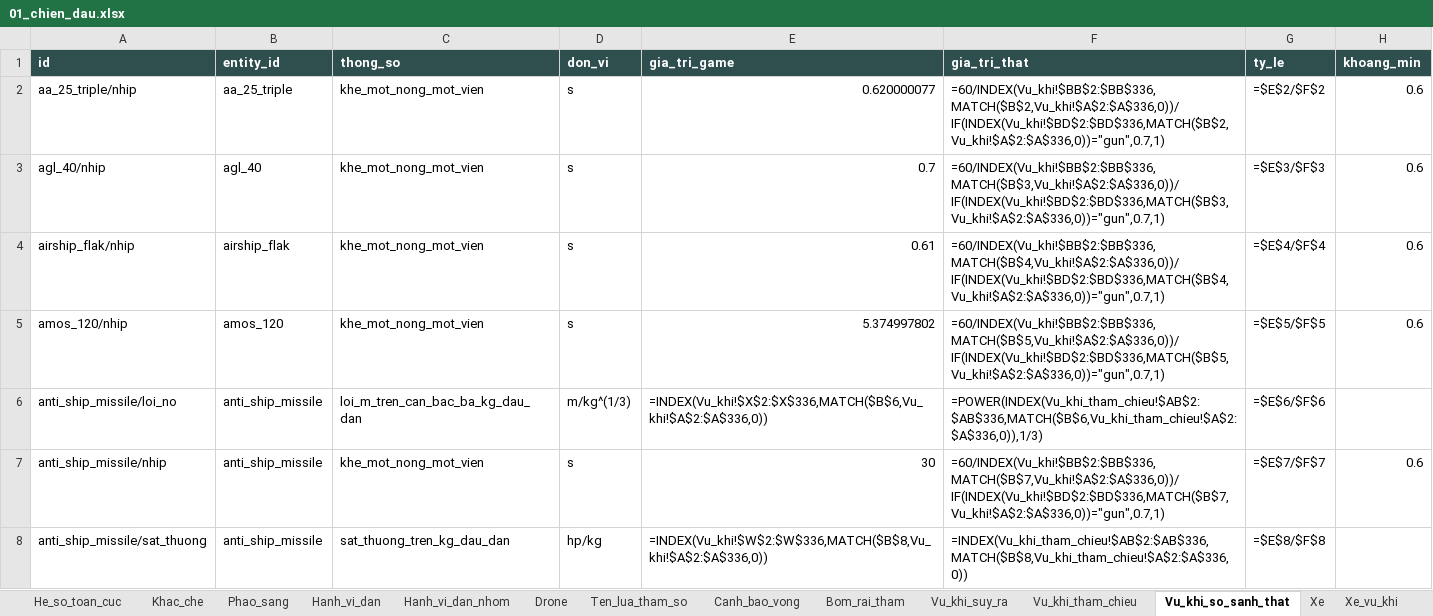
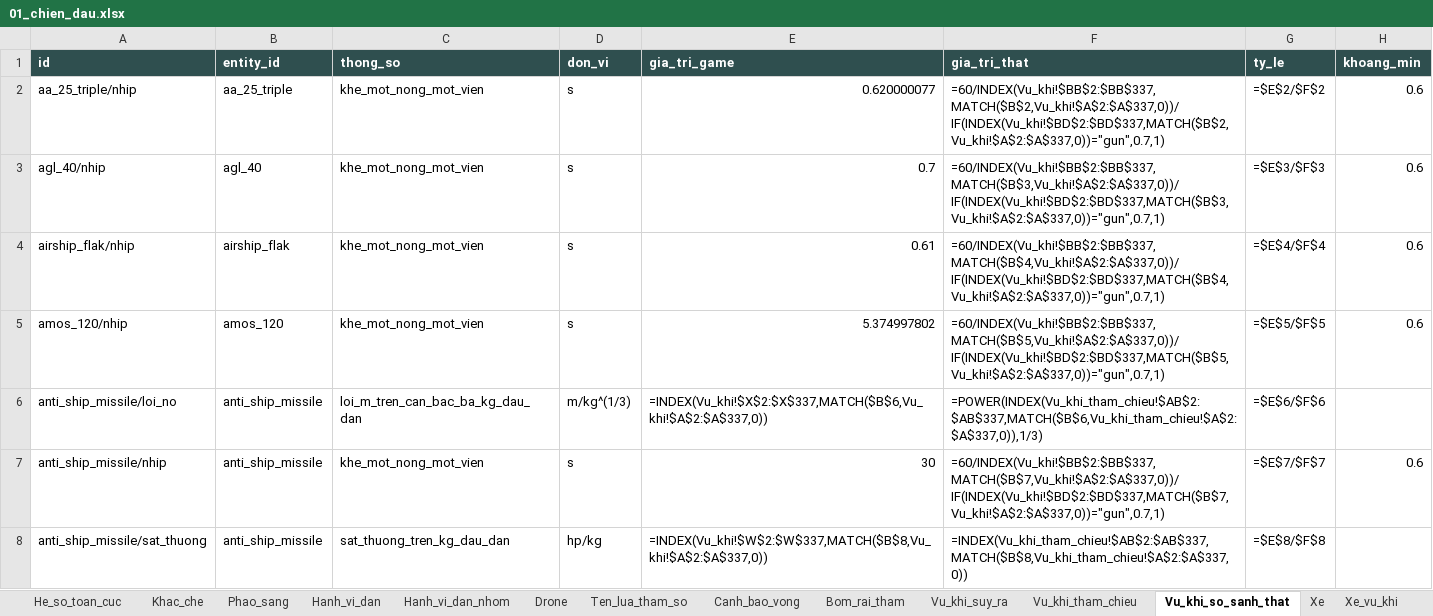
Before and after one commit to Winka173/machine-bridage, an Excel workbook: Docs/export/current/01_chien_dau.xlsx, sheet Vu_khi_so_sanh_that, drawn as a sheet; only a part is shown; values as stored, in another font and other column widths than the file's, no borders; formulas without a stored value are shown as written; the diff covers the shown part only; the diff names each change by its address in the sheet, - before the commit and + after, or states it on an @@ line.

```diff
--- a/Docs/export/current/01_chien_dau.xlsx (sheet Vu_khi_so_sanh_that)
+++ b/Docs/export/current/01_chien_dau.xlsx (sheet Vu_khi_so_sanh_that)
-F2 (gia_tri_that): =60/INDEX(Vu_khi!$BB$2:$BB$336,MATCH($B$2,Vu_khi!$A$2:$A$336,0))/IF(INDEX(Vu_khi!$BD$2:$BD$336,MATCH($B$2,Vu_khi!$A$2:$A$336,0))="gun",0.7,1)
+F2 (gia_tri_that): =60/INDEX(Vu_khi!$BB$2:$BB$337,MATCH($B$2,Vu_khi!$A$2:$A$337,0))/IF(INDEX(Vu_khi!$BD$2:$BD$337,MATCH($B$2,Vu_khi!$A$2:$A$337,0))="gun",0.7,1)
-F3 (gia_tri_that): =60/INDEX(Vu_khi!$BB$2:$BB$336,MATCH($B$3,Vu_khi!$A$2:$A$336,0))/IF(INDEX(Vu_khi!$BD$2:$BD$336,MATCH($B$3,Vu_khi!$A$2:$A$336,0))="gun",0.7,1)
+F3 (gia_tri_that): =60/INDEX(Vu_khi!$BB$2:$BB$337,MATCH($B$3,Vu_khi!$A$2:$A$337,0))/IF(INDEX(Vu_khi!$BD$2:$BD$337,MATCH($B$3,Vu_khi!$A$2:$A$337,0))="gun",0.7,1)
-F4 (gia_tri_that): =60/INDEX(Vu_khi!$BB$2:$BB$336,MATCH($B$4,Vu_khi!$A$2:$A$336,0))/IF(INDEX(Vu_khi!$BD$2:$BD$336,MATCH($B$4,Vu_khi!$A$2:$A$336,0))="gun",0.7,1)
+F4 (gia_tri_that): =60/INDEX(Vu_khi!$BB$2:$BB$337,MATCH($B$4,Vu_khi!$A$2:$A$337,0))/IF(INDEX(Vu_khi!$BD$2:$BD$337,MATCH($B$4,Vu_khi!$A$2:$A$337,0))="gun",0.7,1)
-F5 (gia_tri_that): =60/INDEX(Vu_khi!$BB$2:$BB$336,MATCH($B$5,Vu_khi!$A$2:$A$336,0))/IF(INDEX(Vu_khi!$BD$2:$BD$336,MATCH($B$5,Vu_khi!$A$2:$A$336,0))="gun",0.7,1)
+F5 (gia_tri_that): =60/INDEX(Vu_khi!$BB$2:$BB$337,MATCH($B$5,Vu_khi!$A$2:$A$337,0))/IF(INDEX(Vu_khi!$BD$2:$BD$337,MATCH($B$5,Vu_khi!$A$2:$A$337,0))="gun",0.7,1)
-E6 (gia_tri_game): =INDEX(Vu_khi!$X$2:$X$336,MATCH($B$6,Vu_khi!$A$2:$A$336,0))
+E6 (gia_tri_game): =INDEX(Vu_khi!$X$2:$X$337,MATCH($B$6,Vu_khi!$A$2:$A$337,0))
-F6 (gia_tri_that): =POWER(INDEX(Vu_khi_tham_chieu!$AB$2:$AB$336,MATCH($B$6,Vu_khi_tham_chieu!$A$2:$A$336,0)),1/3)
+F6 (gia_tri_that): =POWER(INDEX(Vu_khi_tham_chieu!$AB$2:$AB$337,MATCH($B$6,Vu_khi_tham_chieu!$A$2:$A$337,0)),1/3)
-F7 (gia_tri_that): =60/INDEX(Vu_khi!$BB$2:$BB$336,MATCH($B$7,Vu_khi!$A$2:$A$336,0))/IF(INDEX(Vu_khi!$BD$2:$BD$336,MATCH($B$7,Vu_khi!$A$2:$A$336,0))="gun",0.7,1)
+F7 (gia_tri_that): =60/INDEX(Vu_khi!$BB$2:$BB$337,MATCH($B$7,Vu_khi!$A$2:$A$337,0))/IF(INDEX(Vu_khi!$BD$2:$BD$337,MATCH($B$7,Vu_khi!$A$2:$A$337,0))="gun",0.7,1)
-E8 (gia_tri_game): =INDEX(Vu_khi!$W$2:$W$336,MATCH($B$8,Vu_khi!$A$2:$A$336,0))
+E8 (gia_tri_game): =INDEX(Vu_khi!$W$2:$W$337,MATCH($B$8,Vu_khi!$A$2:$A$337,0))
-F8 (gia_tri_that): =INDEX(Vu_khi_tham_chieu!$AB$2:$AB$336,MATCH($B$8,Vu_khi_tham_chieu!$A$2:$A$336,0))
+F8 (gia_tri_that): =INDEX(Vu_khi_tham_chieu!$AB$2:$AB$337,MATCH($B$8,Vu_khi_tham_chieu!$A$2:$A$337,0))
```
Also changed, not shown: 269 edited cells elsewhere in this sheet, sheet Vu_khi_suy_ra, sheet Vu_khi, sheet Vu_khi_tham_chieu, sheet Vu_khi_he_so_thuong, sheet Bom_canh_bao, sheet Bom_vu_khi, 3 more sheets, Docs/export/current/00_index.xlsx, Docs/export/current/03_can_cu.xlsx, 13 other files.
